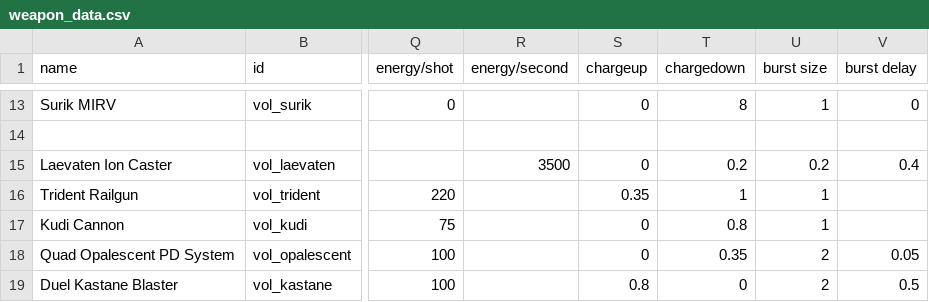
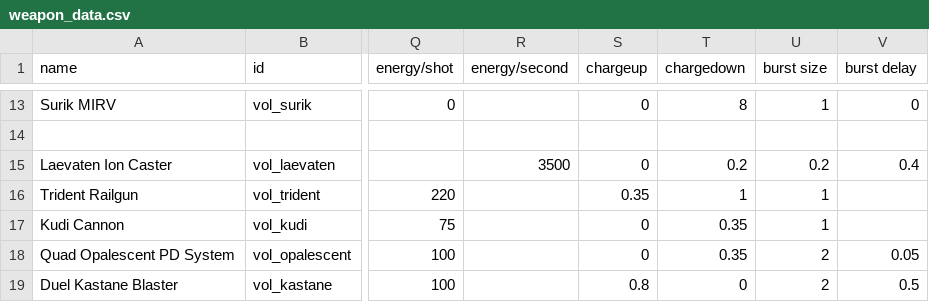
Before and after one commit to TouchOfVanilla/Volantian-Starsector-Mod, a CSV file: data/weapons/weapon_data.csv, drawn as a sheet; only a part is shown, gaps mark what is left out; the diff names each change by its address in the sheet, - before the commit and + after, or states it on an @@ line.

Commit message:
Change: Buff Kudi DPS

```diff
--- a/data/weapons/weapon_data.csv
+++ b/data/weapons/weapon_data.csv
-T17 (chargedown): 0.8
+T17 (chargedown): 0.35
```
